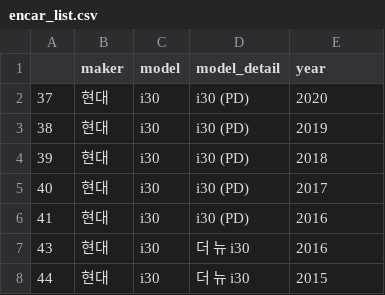
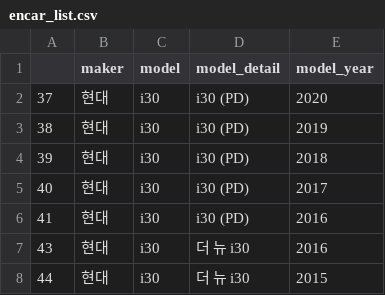
Before and after one commit to kimpanjung/Simple_Car_model_crawling, a CSV file: encar_list.csv, drawn as a sheet; only a part is shown.

```diff
--- a/encar_list.csv
+++ b/encar_list.csv
@@ -1,2 +1,2 @@
-,maker,model,model_detail,year
+,maker,model,model_detail,model_year
 37,현대,i30,i30 (PD),2020
```
Also changed, not shown: 1 other file.
